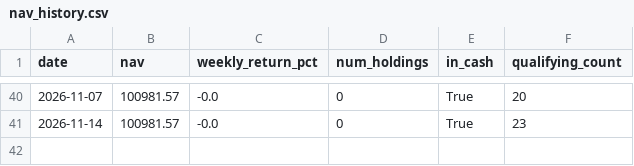
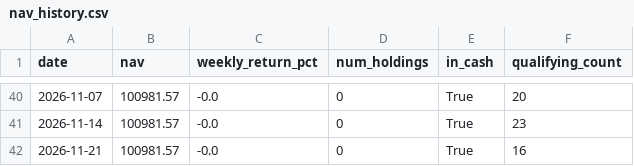
Before and after one commit to vivek-bothra/StockMomentumTracker, a CSV file: docs/nav_history.csv, drawn as a sheet; only a part is shown, gaps mark what is left out; the diff names each change by its address in the sheet, - before the commit and + after, or states it on an @@ line.

```diff
--- a/docs/nav_history.csv
+++ b/docs/nav_history.csv
+row 42: 2026-11-21 | 100981.57 | -0.0 | 0 | True | 16
```
Also changed, not shown: 3 other files.
